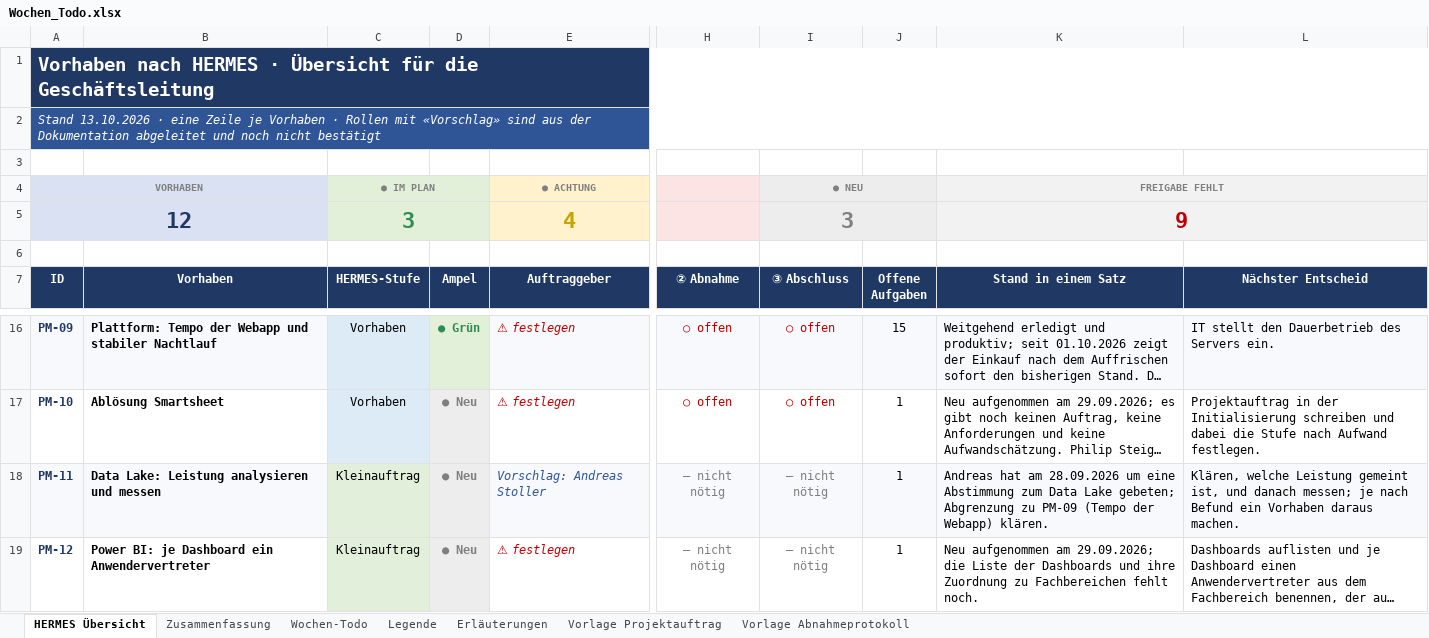
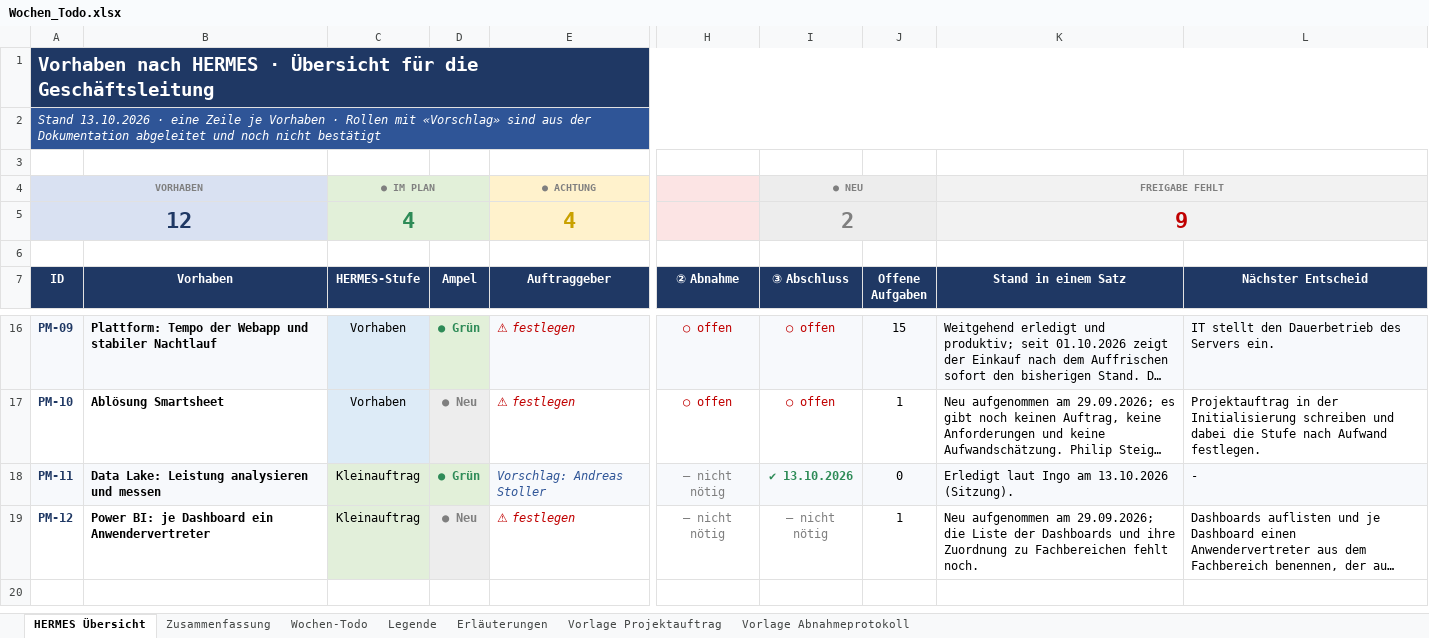
Before and after one commit to metacube2/Ai, an Excel workbook: TrafagSalesExporter/projektmanagement/Wochen_Todo.xlsx, sheet HERMES Übersicht, drawn as a sheet; only a part is shown, gaps mark what is left out; the shorter side is filled out with more unchanged rows; long unchanged cells end in …; values as stored, in another font and other column widths than the file's, no borders; charts and pictures and conditional formats not drawn; the diff names each change by its address in the sheet, - before the commit and + after, or states it on an @@ line.

```diff
--- a/TrafagSalesExporter/projektmanagement/Wochen_Todo.xlsx (sheet HERMES Übersicht)
+++ b/TrafagSalesExporter/projektmanagement/Wochen_Todo.xlsx (sheet HERMES Übersicht)
-C5 (HERMES-Stufe): 3
+C5 (HERMES-Stufe): 4
-I5 (③ Abschluss): 3
+I5 (③ Abschluss): 2
-D18 (Ampel): ● Neu
+D18 (Ampel): ● Grün
-D18 text colour: #7F7F7F
+D18 text colour: #2E8B57
-I18 (③ Abschluss): – nicht nötig
+I18 (③ Abschluss): ✔ 13.10.2026
@@ I18 bold: off → on, text colour: #7F7F7F → #2E8B57 @@
-J18 (Offene Aufgaben): 1
+J18 (Offene Aufgaben): 0
-K18 (Stand in einem Satz): Andreas hat am 28.09.2026 um eine Abstimmung zum Data Lake gebeten; Abgrenzung zu PM-09 (Tempo der Webapp) klären.
+K18 (Stand in einem Satz): Erledigt laut Ingo am 13.10.2026 (Sitzung).
-L18 (Nächster Entscheid): Klären, welche Leistung gemeint ist, und danach messen; je nach Befund ein Vorhaben daraus machen.
+L18 (Nächster Entscheid): -
```
Also changed, not shown: sheet Wochen-Todo, TrafagSalesExporter/projektmanagement/Status_kurz.xlsx, 4 other files.
